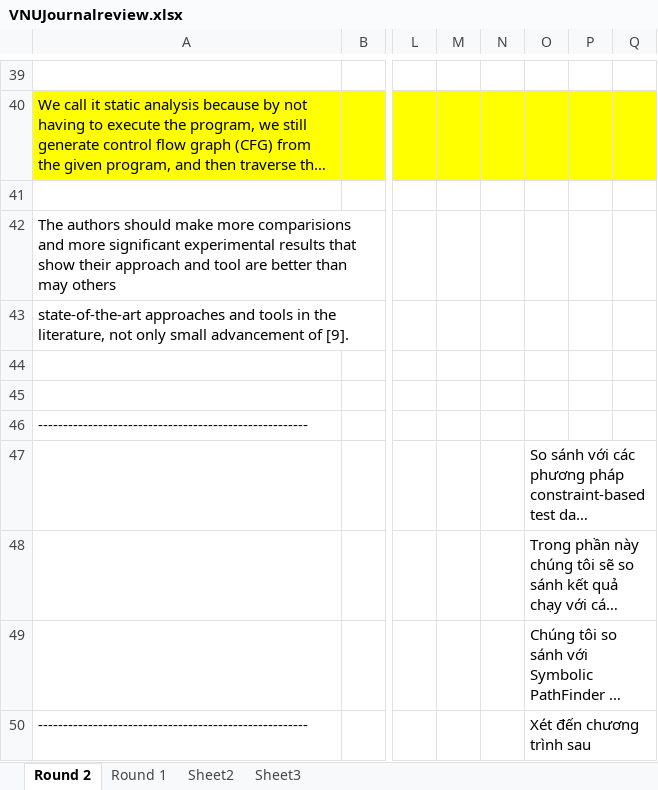
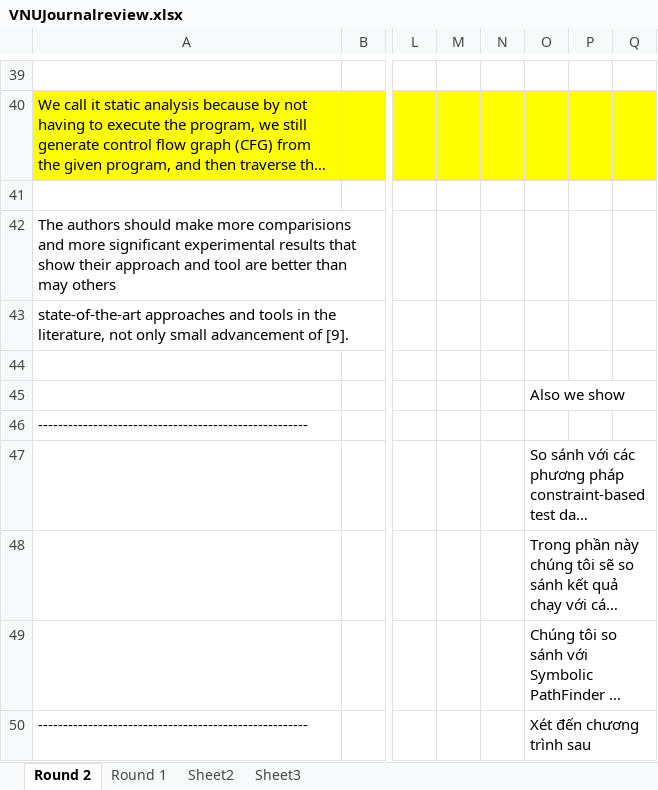
Before and after one commit to dinhngocthi/GAsource, an Excel workbook: CFT4CUnitSrc/src/report/VNUJournalreview.xlsx, sheet Round 2, drawn as a sheet; only a part is shown, gaps mark what is left out; long unchanged cells end in …; values as stored, in another font and other column widths than the file's, no borders; charts and pictures not drawn; the diff names each change by its address in the sheet, - before the commit and + after, or states it on an @@ line.

```diff
--- a/CFT4CUnitSrc/src/report/VNUJournalreview.xlsx (sheet Round 2)
+++ b/CFT4CUnitSrc/src/report/VNUJournalreview.xlsx (sheet Round 2)
-O45: (empty)
+O45: Also we show
```
Also changed, not shown: 1 other file.
